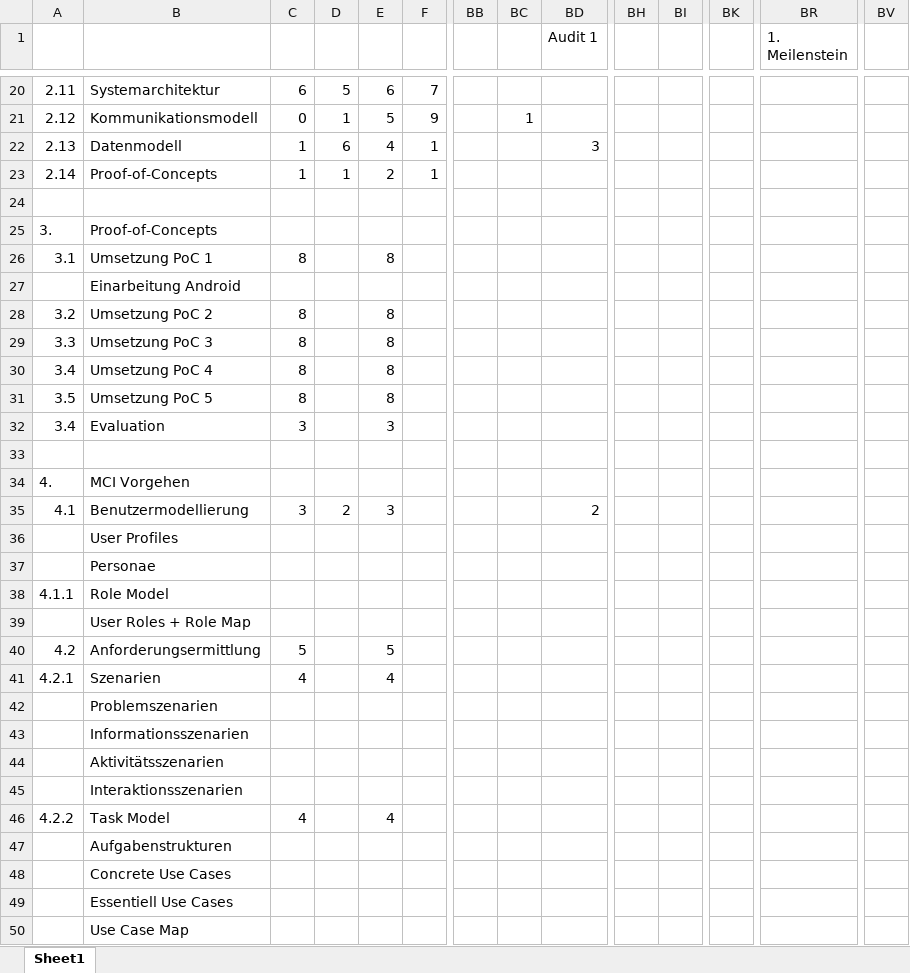
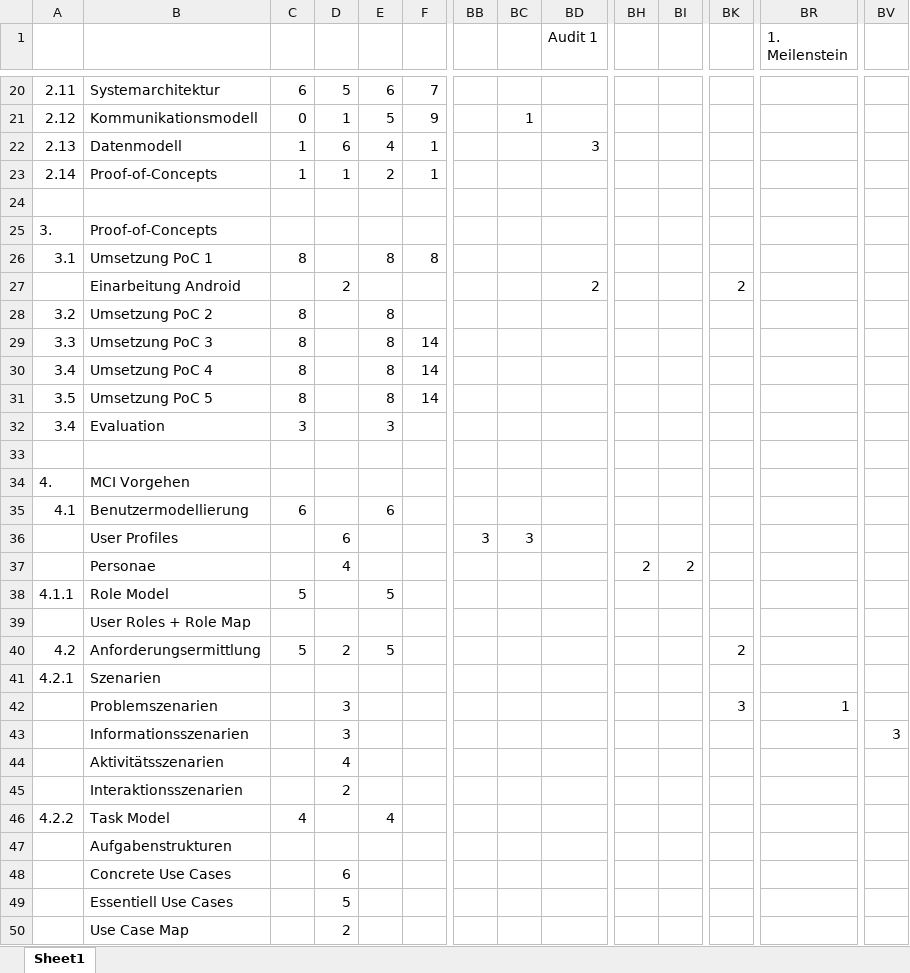
Before and after one commit to ocean90/Find-your-Camp, an Excel workbook: konzept/projektplan.xlsx, sheet Sheet1, drawn as a sheet; only a part is shown, gaps mark what is left out; values as stored, in another font and other column widths than the file's, no cell formats; removed rows and columns are numbered as before the commit, all else as after; rows hold the shown columns only; the diff covers the shown part only; the diff names each change by its address in the sheet, - before the commit and + after, or states it on an @@ line.

```diff
--- a/konzept/projektplan.xlsx (sheet Sheet1)
+++ b/konzept/projektplan.xlsx (sheet Sheet1)
-F26: (empty)
+F26: 8
-row 27:  | Einarbeitung Android
+row 27:  | Einarbeitung Android |  | 2 |  |  |  |  | 2 |  |  | 2
-F29:F31: (empty)
+F29:F31: 14
-C35: 3
+C35: 6
-D35: 2
+D35: (empty)
-E35: 3
+E35: 6
-BD35 (Audit 1): 2
+BD35 (Audit 1): (empty)
-row 36:  | User Profiles
-row 37:  | Personae
+row 36:  | User Profiles |  | 6 |  |  | 3 | 3
+row 37:  | Personae |  | 4 |  |  |  |  |  | 2 | 2
-C38: (empty)
+C38: 5
-E38: (empty)
+E38: 5
-D40: (empty)
+D40: 2
-BK40: (empty)
+BK40: 2
-C41: 4
+C41: (empty)
-E41: 4
+E41: (empty)
-row 42:  | Problemszenarien
-row 43:  | Informationsszenarien
-row 44:  | Aktivitätsszenarien
-row 45:  | Interaktionsszenarien
+row 42:  | Problemszenarien |  | 3 |  |  |  |  |  |  |  | 3 | 1
+row 43:  | Informationsszenarien |  | 3 |  |  |  |  |  |  |  |  |  | 3
+row 44:  | Aktivitätsszenarien |  | 4
+row 45:  | Interaktionsszenarien |  | 2
-row 48:  | Concrete Use Cases
-row 49:  | Essentiell Use Cases
-row 50:  | Use Case Map
+row 48:  | Concrete Use Cases |  | 6
+row 49:  | Essentiell Use Cases |  | 5
+row 50:  | Use Case Map |  | 2
```
Also changed, not shown: 5 added rows, 4 removed rows and 18 edited cells elsewhere in this sheet, cell formats, 12 other files.
